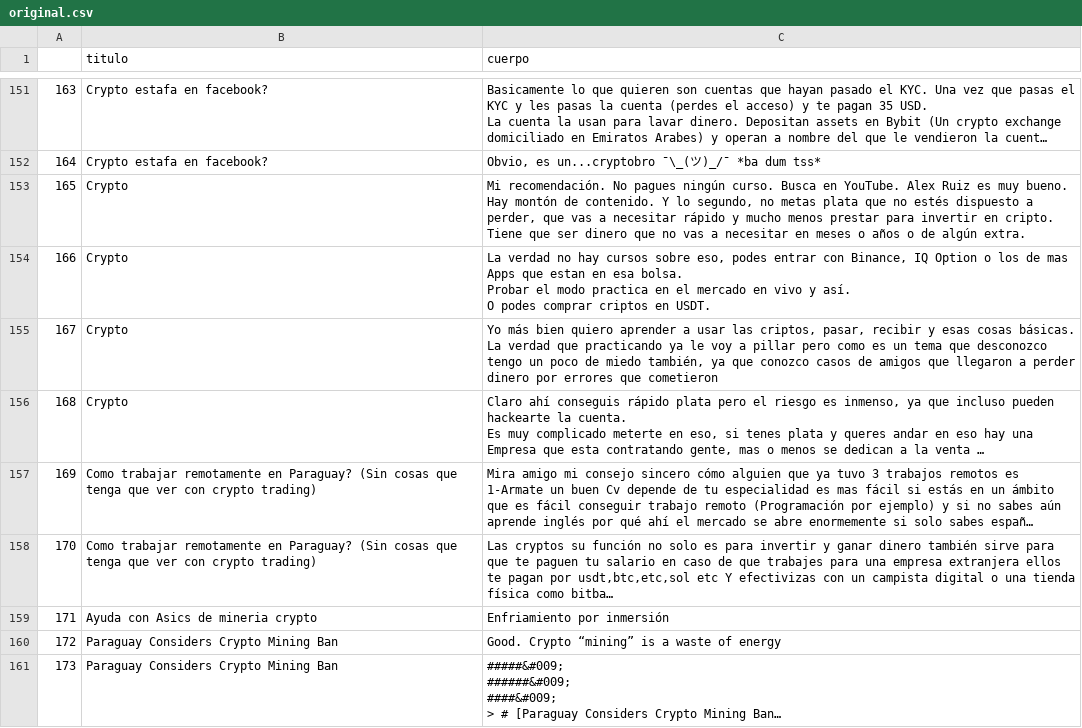
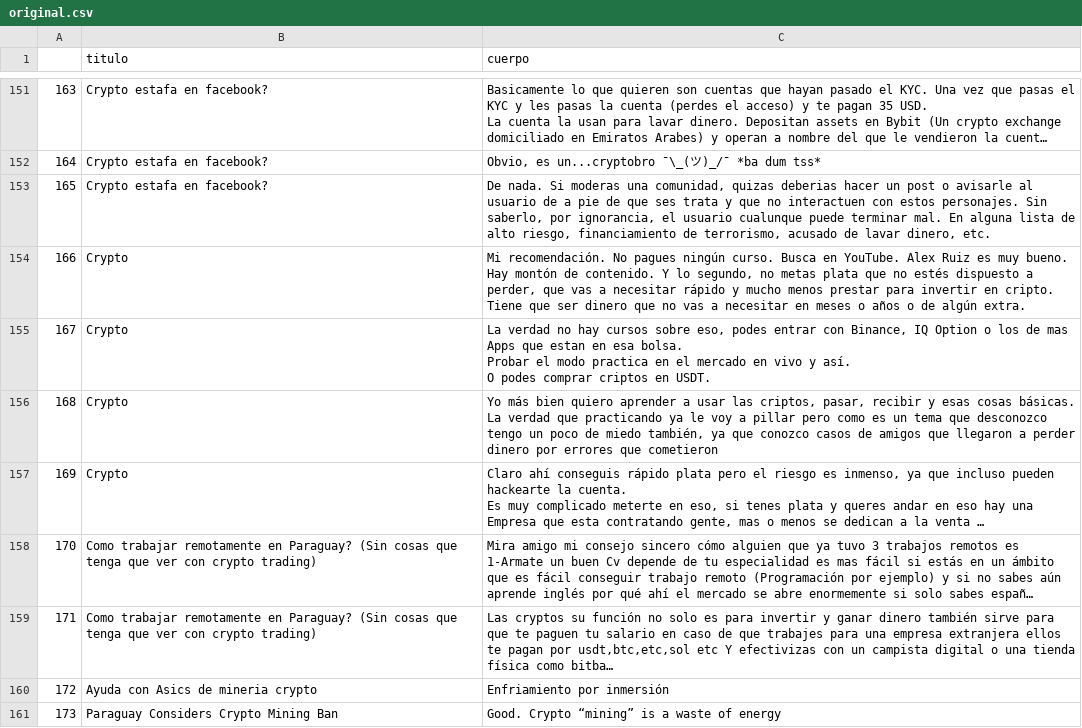
Before and after one commit to NelbaBarreto/paraguay-reddit-posts, a CSV file: notebooks/data/comentarios/original.csv, drawn as a sheet; only a part is shown, gaps mark what is left out; the shorter side is filled out with more unchanged rows; long unchanged cells end in …; addresses are those after the commit; the diff names each change by its address in the sheet, - before the commit and + after, or states it on an @@ line.

```diff
--- a/notebooks/data/comentarios/original.csv
+++ b/notebooks/data/comentarios/original.csv
+row 153: 165 | Crypto estafa en facebook? | De nada. Si moderas una comunidad, quizas deberias hacer un post o avisarle al usuario de a pie de que ses trata y que no interactuen con estos personajes. Sin saberlo, por ignorancia, el usuario cualunque puede terminar mal. En alguna lista de alto riesgo, financiamiento de terrorismo, acusado de lavar dinero, etc.
@@ column A renumbered from row 154 down @@
```
Also changed, not shown: 4 other files.
